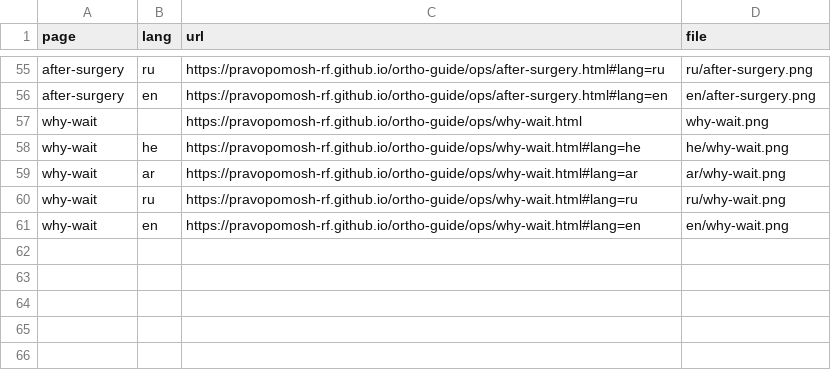
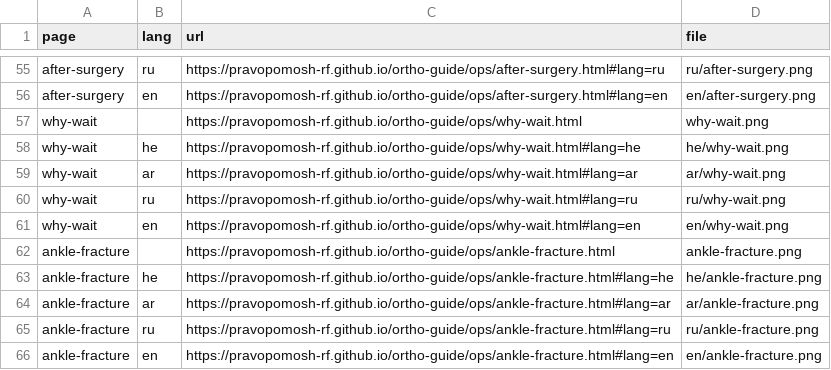
Before and after one commit to pravopomosh-rf/ortho-guide, a CSV file: qr/links.csv, drawn as a sheet; only a part is shown, gaps mark what is left out; the diff names each change by its address in the sheet, - before the commit and + after, or states it on an @@ line.

```diff
--- a/qr/links.csv
+++ b/qr/links.csv
+row 62: ankle-fracture |  | https://pravopomosh-rf.github.io/ortho-guide/ops/ankle-fracture.html | ankle-fracture.png
+row 63: ankle-fracture | he | https://pravopomosh-rf.github.io/ortho-guide/ops/ankle-fracture.html#lang=he | he/ankle-fracture.png
+row 64: ankle-fracture | ar | https://pravopomosh-rf.github.io/ortho-guide/ops/ankle-fracture.html#lang=ar | ar/ankle-fracture.png
+row 65: ankle-fracture | ru | https://pravopomosh-rf.github.io/ortho-guide/ops/ankle-fracture.html#lang=ru | ru/ankle-fracture.png
+row 66: ankle-fracture | en | https://pravopomosh-rf.github.io/ortho-guide/ops/ankle-fracture.html#lang=en | en/ankle-fracture.png
```
Also changed, not shown: 7 other files.
